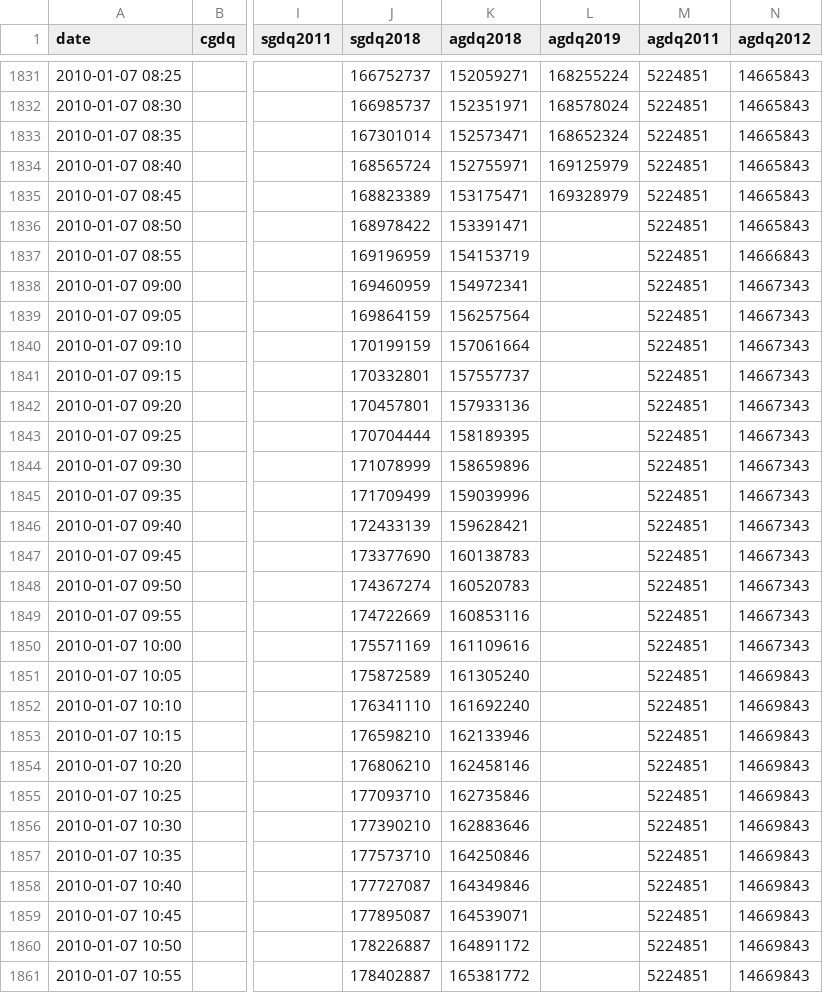
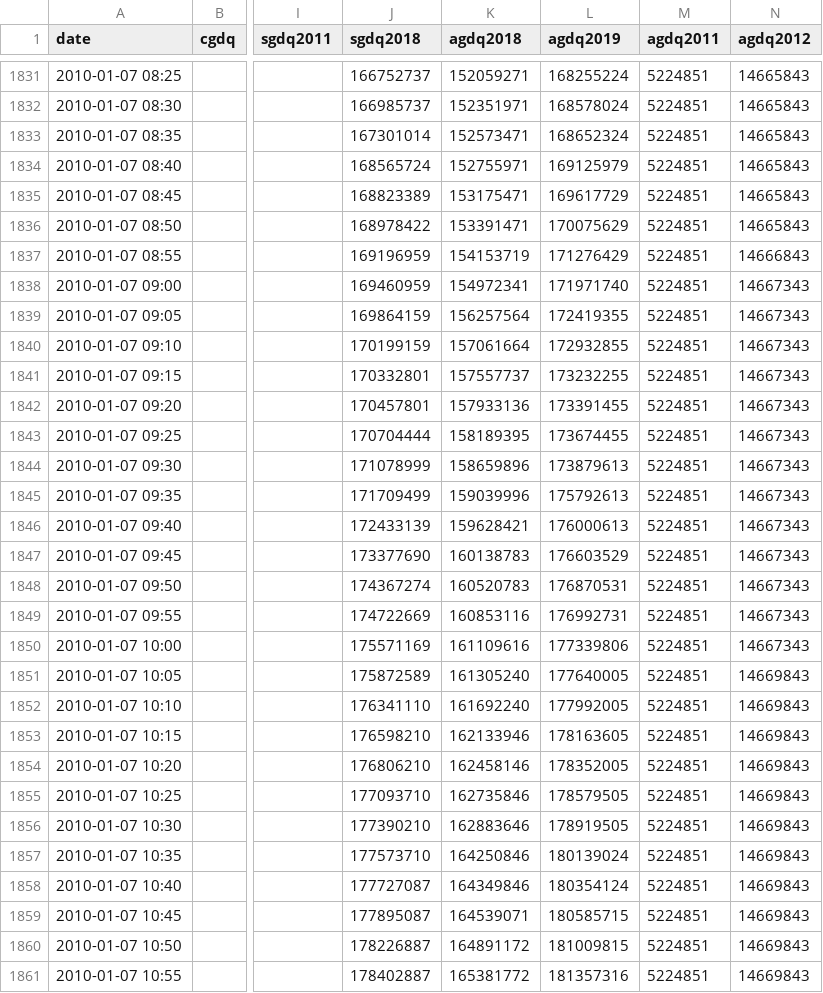
Before and after one commit to ZetaTwo/gdq-donation-scraper, a CSV file: data.csv, drawn as a sheet; only a part is shown, gaps mark what is left out; the diff covers the shown part only; the diff names each change by its address in the sheet, - before the commit and + after, or states it on an @@ line.

Commit message:
AGDQ2019 end. Some more donation will come in later

```diff
--- a/data.csv
+++ b/data.csv
-L1835 (agdq2019): 169328979
+L1835 (agdq2019): 169617729
-L1836 (agdq2019): (empty)
+L1836 (agdq2019): 170075629
-L1837 (agdq2019): (empty)
+L1837 (agdq2019): 171276429
-L1838 (agdq2019): (empty)
+L1838 (agdq2019): 171971740
-L1839 (agdq2019): (empty)
+L1839 (agdq2019): 172419355
-L1840 (agdq2019): (empty)
+L1840 (agdq2019): 172932855
-L1841 (agdq2019): (empty)
+L1841 (agdq2019): 173232255
-L1842 (agdq2019): (empty)
+L1842 (agdq2019): 173391455
-L1843 (agdq2019): (empty)
+L1843 (agdq2019): 173674455
-L1844 (agdq2019): (empty)
+L1844 (agdq2019): 173879613
-L1845 (agdq2019): (empty)
+L1845 (agdq2019): 175792613
-L1846 (agdq2019): (empty)
+L1846 (agdq2019): 176000613
-L1847 (agdq2019): (empty)
+L1847 (agdq2019): 176603529
-L1848 (agdq2019): (empty)
+L1848 (agdq2019): 176870531
-L1849 (agdq2019): (empty)
+L1849 (agdq2019): 176992731
-L1850 (agdq2019): (empty)
+L1850 (agdq2019): 177339806
-L1851 (agdq2019): (empty)
+L1851 (agdq2019): 177640005
-L1852 (agdq2019): (empty)
+L1852 (agdq2019): 177992005
-L1853 (agdq2019): (empty)
+L1853 (agdq2019): 178163605
-L1854 (agdq2019): (empty)
+L1854 (agdq2019): 178352005
-L1855 (agdq2019): (empty)
+L1855 (agdq2019): 178579505
-L1856 (agdq2019): (empty)
+L1856 (agdq2019): 178919505
-L1857 (agdq2019): (empty)
+L1857 (agdq2019): 180139024
-L1858 (agdq2019): (empty)
+L1858 (agdq2019): 180354124
-L1859 (agdq2019): (empty)
+L1859 (agdq2019): 180585715
-L1860 (agdq2019): (empty)
+L1860 (agdq2019): 181009815
-L1861 (agdq2019): (empty)
+L1861 (agdq2019): 181357316
```
Also changed, not shown: 107 edited cells elsewhere in this file, 1 other file.
